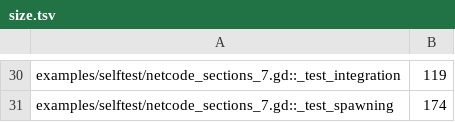
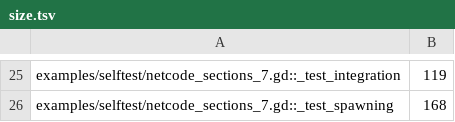
Before and after one commit to modcommunity/dot-net, a TSV file: ci/efficiency/size.tsv, drawn as a sheet; only a part is shown, gaps mark what is left out; addresses are those after the commit; the diff covers the shown part only; the diff names each change by its address in the sheet, - before the commit and + after, or states it on an @@ line.

```diff
--- a/ci/efficiency/size.tsv
+++ b/ci/efficiency/size.tsv
-B26: 174
+B26: 168
```
Also changed, not shown: 5 removed rows and 18 edited cells elsewhere in this file, 1 other file.
